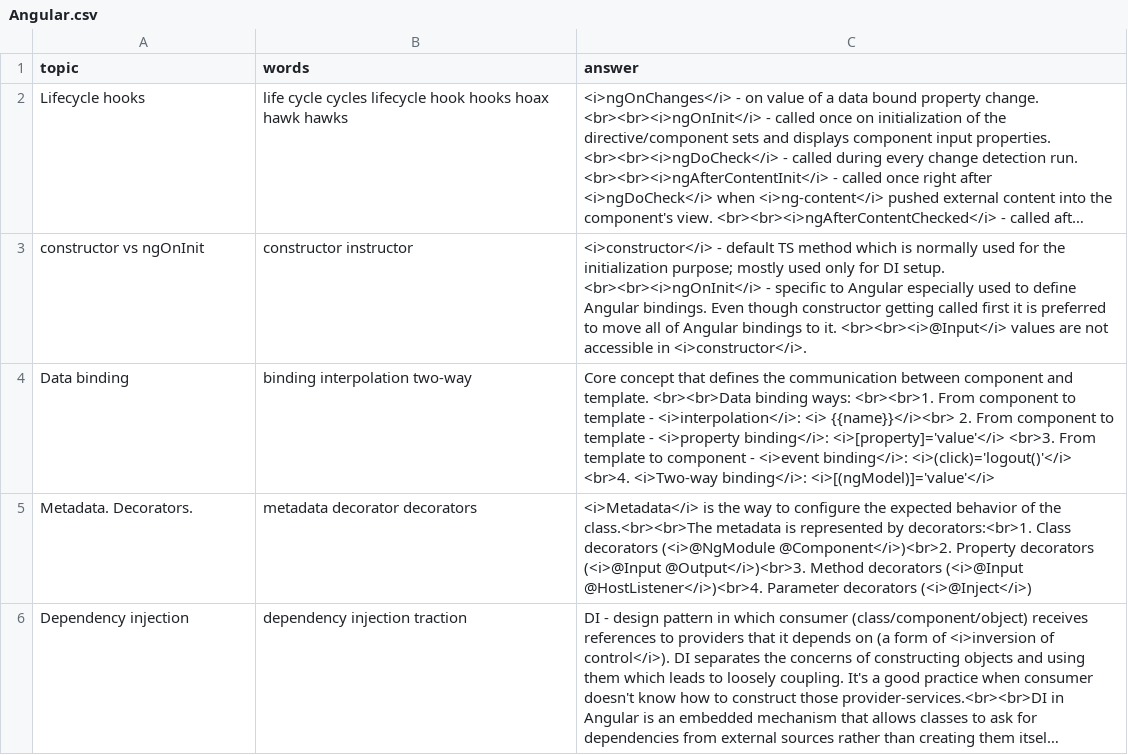
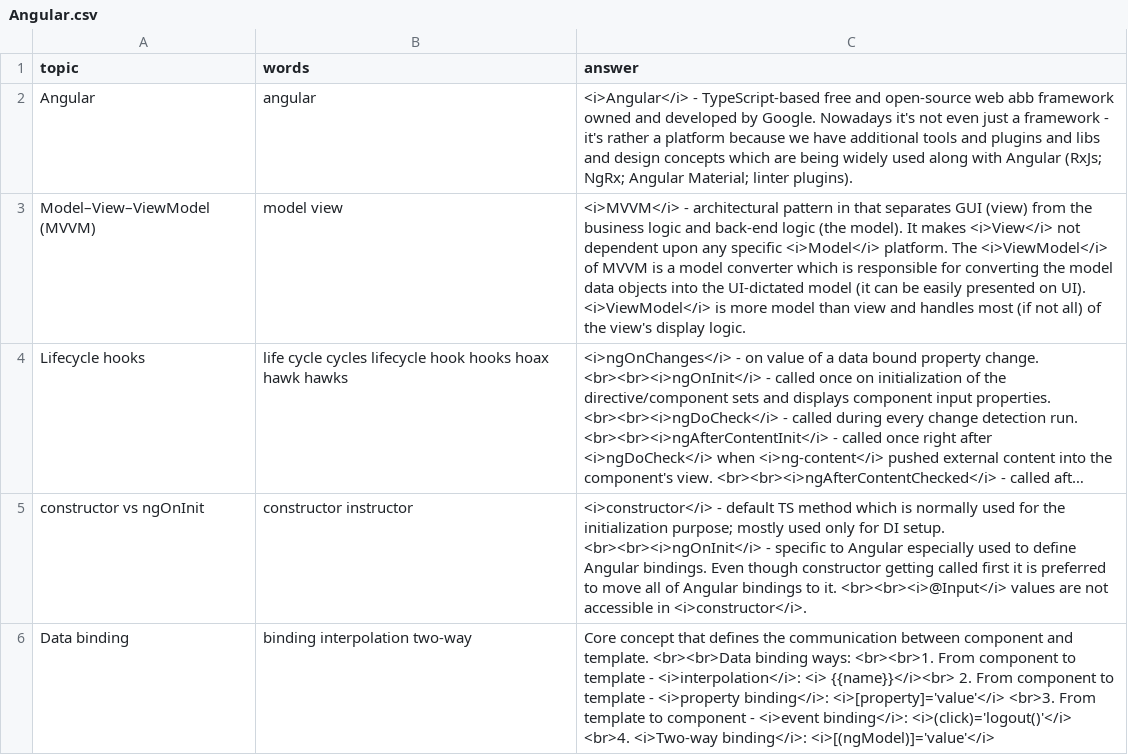
Before and after one commit to DzmitryAlifer/tech-interview-helper, a CSV file: src/assets/Angular.csv, drawn as a sheet; only a part is shown; the shorter side is filled out with more unchanged rows; long unchanged cells end in …; the diff names each change by its address in the sheet, - before the commit and + after, or states it on an @@ line.

```diff
--- a/src/assets/Angular.csv
+++ b/src/assets/Angular.csv
+row 2: Angular | angular | <i>Angular</i> - TypeScript-based free and open-source web abb framework owned and developed by Google. Nowadays it's not even just a framework - it's rather a platform because we have additional tools and plugins and libs and design concepts which are being widely used along with Angular (RxJs; NgRx; Angular Material; linter plugins).
+row 3: Model–View–ViewModel (MVVM) | model view | <i>MVVM</i> - architectural pattern in that separates GUI (view) from the business logic and back-end logic (the model). It makes <i>View</i> not dependent upon any specific <i>Model</i> platform. The <i>ViewModel</i> of MVVM is a model converter which is responsible for converting the model data objects into the UI-dictated model (it can be easily presented on UI). <i>ViewModel</i> is more model than view and handles most (if not all) of the view's display logic.
```
